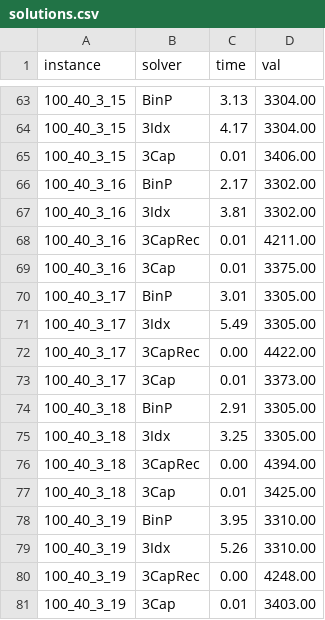
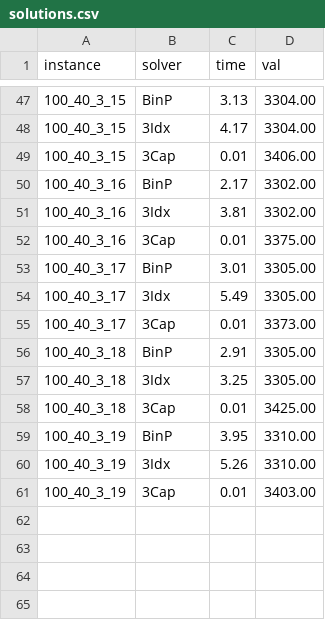
Before and after one commit to tbohne/bsc, a CSV file: StorageLoadingProblems/res/solutions/b=3_s/b=3_s_10s/solutions.csv, drawn as a sheet; only a part is shown, gaps mark what is left out; the diff covers the shown part only.

```diff
--- a/StorageLoadingProblems/res/solutions/b=3_s/b=3_s_10s/solutions.csv
+++ b/StorageLoadingProblems/res/solutions/b=3_s/b=3_s_10s/solutions.csv
@@ -67,3 +51,2 @@ instance,solver,time,val
 100_40_3_16,3Idx,3.81,3302.00
-100_40_3_16,3CapRec,0.01,4211.00
 100_40_3_16,3Cap,0.01,3375.00
@@ -71,3 +54,2 @@ instance,solver,time,val
 100_40_3_17,3Idx,5.49,3305.00
-100_40_3_17,3CapRec,0.00,4422.00
 100_40_3_17,3Cap,0.01,3373.00
@@ -75,3 +57,2 @@ instance,solver,time,val
 100_40_3_18,3Idx,3.25,3305.00
-100_40_3_18,3CapRec,0.00,4394.00
 100_40_3_18,3Cap,0.01,3425.00
@@ -79,3 +60,2 @@ instance,solver,time,val
 100_40_3_19,3Idx,5.26,3310.00
-100_40_3_19,3CapRec,0.00,4248.00
 100_40_3_19,3Cap,0.01,3403.00
```
Also changed, not shown: 16 removed rows elsewhere in this file, StorageLoadingProblems/res/solutions/b=2_l/2700s/solutions.csv, 1 other file.
